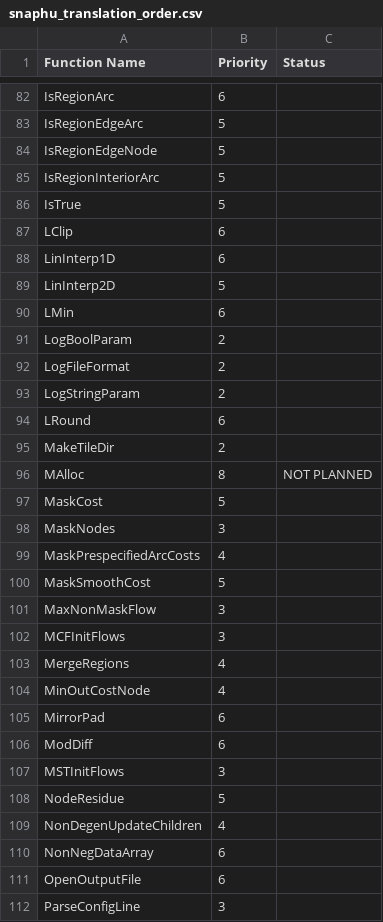
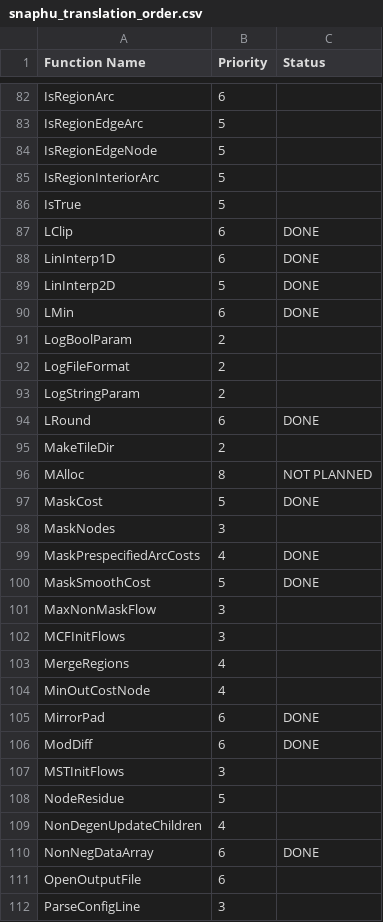
Before and after one commit to vini-fda/snaphu-rs, a CSV file: snaphu_translation_order.csv, drawn as a sheet; only a part is shown, gaps mark what is left out; the diff covers the shown part only.

Commit message:
marked a few functions as DONE

```diff
--- a/snaphu_translation_order.csv
+++ b/snaphu_translation_order.csv
@@ -86,6 +86,6 @@ IsRegionInteriorArc,5,
 IsTrue,5,
-LClip,6,
-LinInterp1D,6,
-LinInterp2D,5,
-LMin,6,
+LClip,6,DONE
+LinInterp1D,6,DONE
+LinInterp2D,5,DONE
+LMin,6,DONE
 LogBoolParam,2,
@@ -93,9 +93,9 @@ LogFileFormat,2,
 LogStringParam,2,
-LRound,6,
+LRound,6,DONE
 MakeTileDir,2,
 MAlloc,8,NOT PLANNED
-MaskCost,5,
+MaskCost,5,DONE
 MaskNodes,3,
-MaskPrespecifiedArcCosts,4,
-MaskSmoothCost,5,
+MaskPrespecifiedArcCosts,4,DONE
+MaskSmoothCost,5,DONE
 MaxNonMaskFlow,3,
@@ -104,4 +104,4 @@ MergeRegions,4,
 MinOutCostNode,4,
-MirrorPad,6,
-ModDiff,6,
+MirrorPad,6,DONE
+ModDiff,6,DONE
 MSTInitFlows,3,
@@ -109,3 +109,3 @@ NodeResidue,5,
 NonDegenUpdateChildren,4,
-NonNegDataArray,6,
+NonNegDataArray,6,DONE
 OpenOutputFile,6,
```
Also changed, not shown: 14 edited cells elsewhere in this file.
